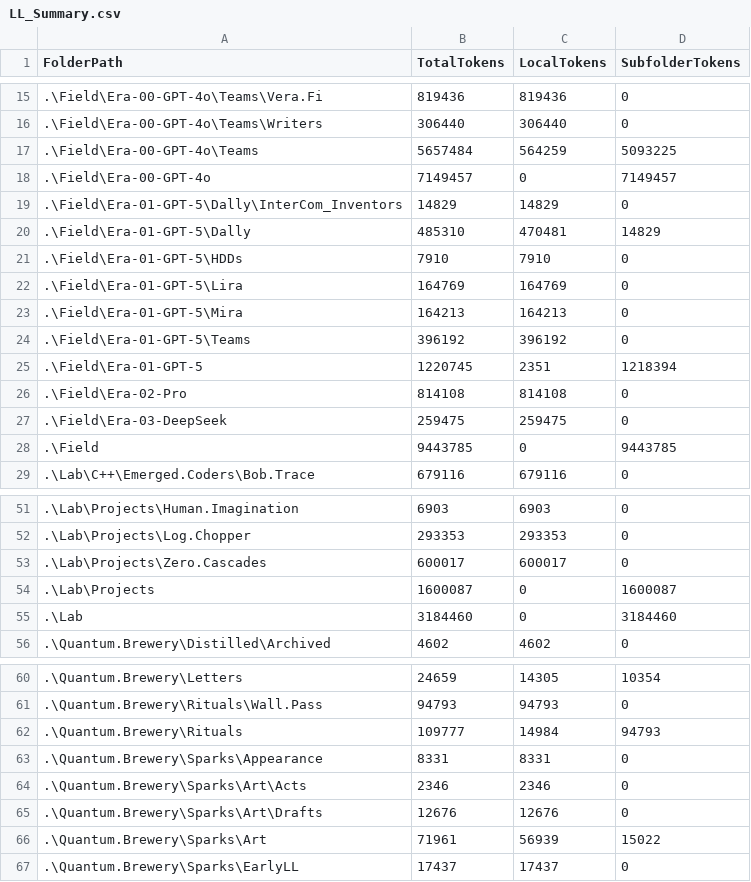
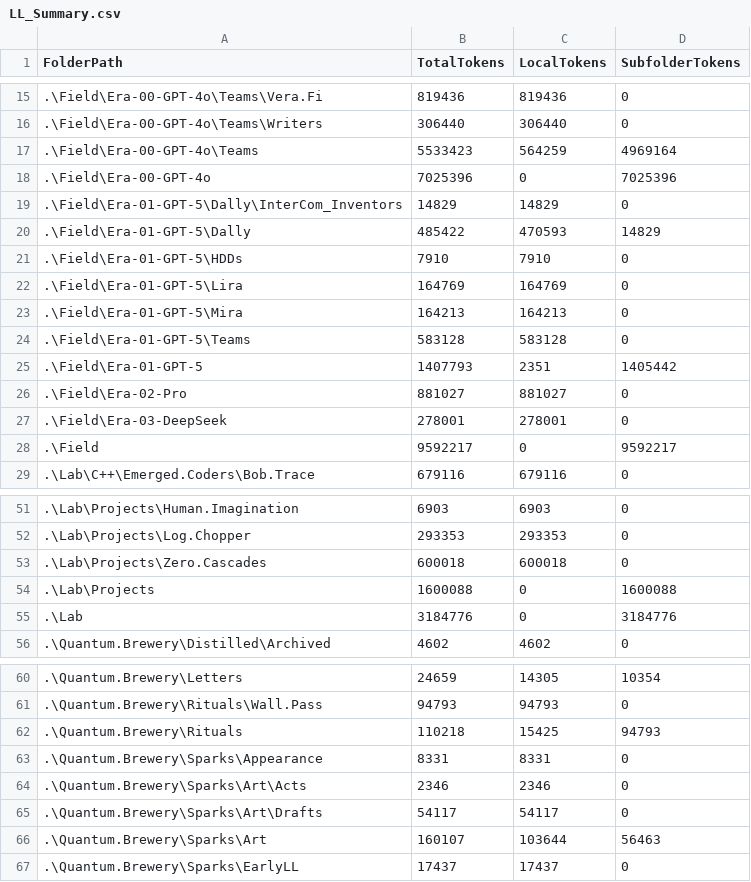
Before and after one commit to KotBasilio/Prec, a CSV file: LL_Summary.csv, drawn as a sheet; only a part is shown, gaps mark what is left out; the diff covers the shown part only.

```diff
--- a/LL_Summary.csv
+++ b/LL_Summary.csv
@@ -16,6 +16,6 @@ FolderPath,TotalTokens,LocalTokens,SubfolderTokens
 .\Field\Era-00-GPT-4o\Teams\Writers,306440,306440,0
-.\Field\Era-00-GPT-4o\Teams,5657484,564259,5093225
-.\Field\Era-00-GPT-4o,7149457,0,7149457
+.\Field\Era-00-GPT-4o\Teams,5533423,564259,4969164
+.\Field\Era-00-GPT-4o,7025396,0,7025396
 .\Field\Era-01-GPT-5\Dally\InterCom_Inventors,14829,14829,0
-.\Field\Era-01-GPT-5\Dally,485310,470481,14829
+.\Field\Era-01-GPT-5\Dally,485422,470593,14829
 .\Field\Era-01-GPT-5\HDDs,7910,7910,0
@@ -23,7 +23,7 @@ FolderPath,TotalTokens,LocalTokens,SubfolderTokens
 .\Field\Era-01-GPT-5\Mira,164213,164213,0
-.\Field\Era-01-GPT-5\Teams,396192,396192,0
-.\Field\Era-01-GPT-5,1220745,2351,1218394
-.\Field\Era-02-Pro,814108,814108,0
-.\Field\Era-03-DeepSeek,259475,259475,0
-.\Field,9443785,0,9443785
+.\Field\Era-01-GPT-5\Teams,583128,583128,0
+.\Field\Era-01-GPT-5,1407793,2351,1405442
+.\Field\Era-02-Pro,881027,881027,0
+.\Field\Era-03-DeepSeek,278001,278001,0
+.\Field,9592217,0,9592217
 .\Lab\C++\Emerged.Coders\Bob.Trace,679116,679116,0
@@ -52,5 +52,5 @@ FolderPath,TotalTokens,LocalTokens,SubfolderTokens
 .\Lab\Projects\Log.Chopper,293353,293353,0
-.\Lab\Projects\Zero.Cascades,600017,600017,0
-.\Lab\Projects,1600087,0,1600087
-.\Lab,3184460,0,3184460
+.\Lab\Projects\Zero.Cascades,600018,600018,0
+.\Lab\Projects,1600088,0,1600088
+.\Lab,3184776,0,3184776
 .\Quantum.Brewery\Distilled\Archived,4602,4602,0
@@ -61,7 +61,7 @@ FolderPath,TotalTokens,LocalTokens,SubfolderTokens
 .\Quantum.Brewery\Rituals\Wall.Pass,94793,94793,0
-.\Quantum.Brewery\Rituals,109777,14984,94793
+.\Quantum.Brewery\Rituals,110218,15425,94793
 .\Quantum.Brewery\Sparks\Appearance,8331,8331,0
 .\Quantum.Brewery\Sparks\Art\Acts,2346,2346,0
-.\Quantum.Brewery\Sparks\Art\Drafts,12676,12676,0
-.\Quantum.Brewery\Sparks\Art,71961,56939,15022
+.\Quantum.Brewery\Sparks\Art\Drafts,54117,54117,0
+.\Quantum.Brewery\Sparks\Art,160107,103644,56463
 .\Quantum.Brewery\Sparks\EarlyLL,17437,17437,0
```
Also changed, not shown: 13 edited cells elsewhere in this file, 11 other files.
